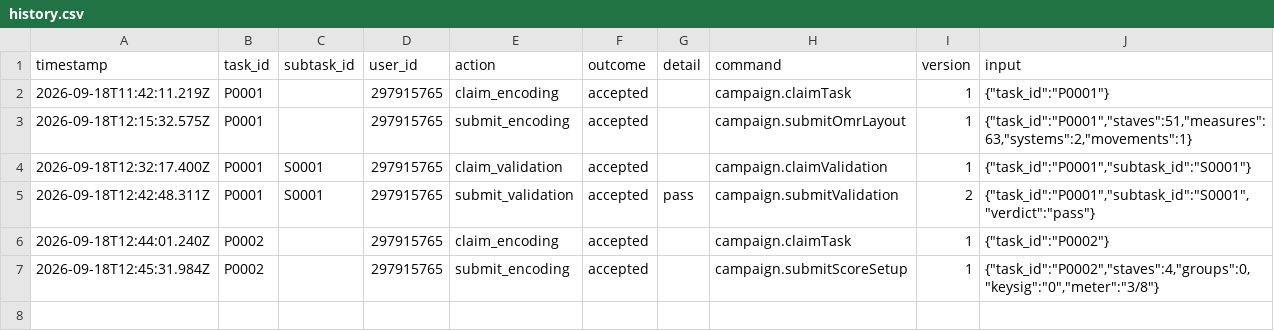
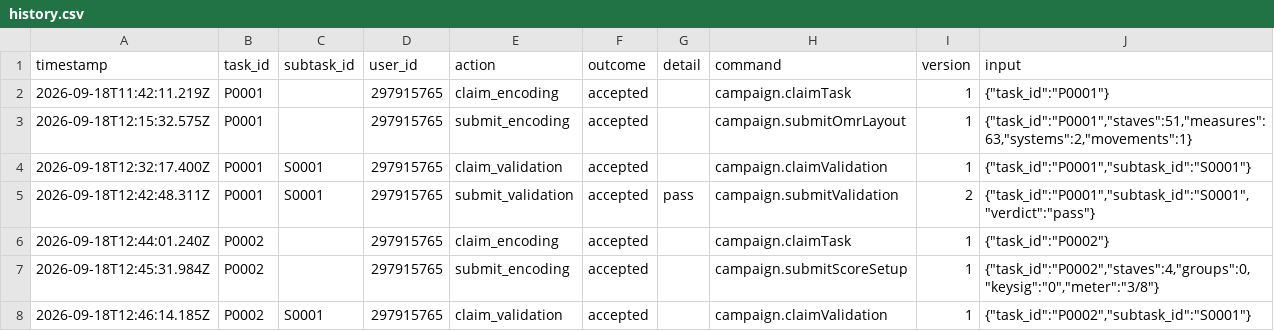
Before and after one commit to ohwjdev/omr-path-test-1, a CSV file: tracking/history.csv, drawn as a sheet.

```diff
--- a/tracking/history.csv
+++ b/tracking/history.csv
@@ -7 +7,2 @@ timestamp,task_id,subtask_id,user_id,action,outcome,detail,command,version,input
 2026-09-18T12:45:31.984Z,P0002,,297915765,submit_encoding,accepted,,campaign.submitScoreSetup,1,"{""task_id"":""P0002"",""staves"":4,""groups"":0,""keysig"":""0"",""meter"":""3/8""}"
+2026-09-18T12:46:14.185Z,P0002,S0001,297915765,claim_validation,accepted,,campaign.claimValidation,1,"{""task_id"":""P0002"",""subtask_id"":""S0001""}"
```
Also changed, not shown: 1 other file.
